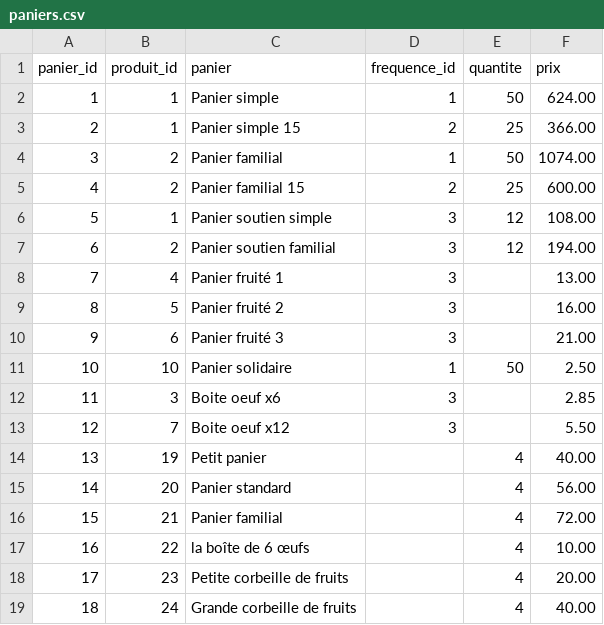
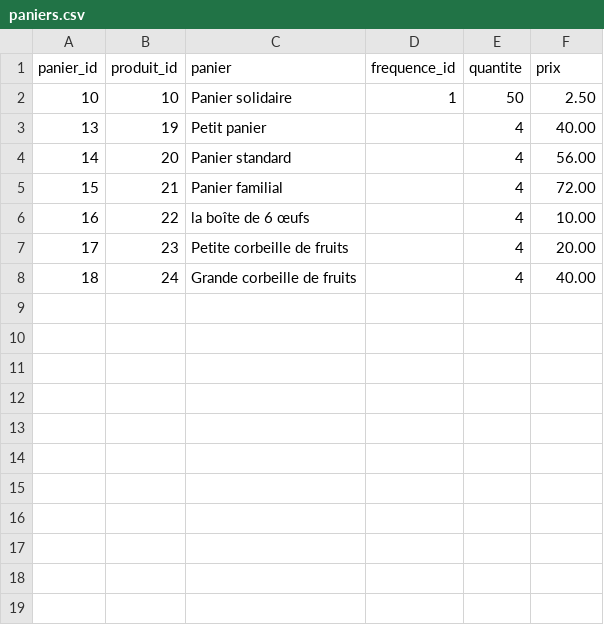
Before and after one commit to medina474/sae5-supabase, a CSV file: data/paniers.csv, drawn as a sheet; the diff names each change by its address in the sheet, - before the commit and + after, or states it on an @@ line.

Commit message:
paniers

```diff
--- a/data/paniers.csv
+++ b/data/paniers.csv
-row 2: 1 | 1 | Panier simple | 1 | 50 | 624.00
-row 3: 2 | 1 | Panier simple 15 | 2 | 25 | 366.00
-row 4: 3 | 2 | Panier familial | 1 | 50 | 1074.00
-row 5: 4 | 2 | Panier familial 15 | 2 | 25 | 600.00
-row 6: 5 | 1 | Panier soutien simple | 3 | 12 | 108.00
-row 7: 6 | 2 | Panier soutien familial | 3 | 12 | 194.00
-row 8: 7 | 4 | Panier fruité 1 | 3 |  | 13.00
-row 9: 8 | 5 | Panier fruité 2 | 3 |  | 16.00
-row 10: 9 | 6 | Panier fruité 3 | 3 |  | 21.00
-row 12: 11 | 3 | Boite oeuf x6 | 3 |  | 2.85
-row 13: 12 | 7 | Boite oeuf x12 | 3 |  | 5.50
```
Also changed, not shown: 3 other files.
